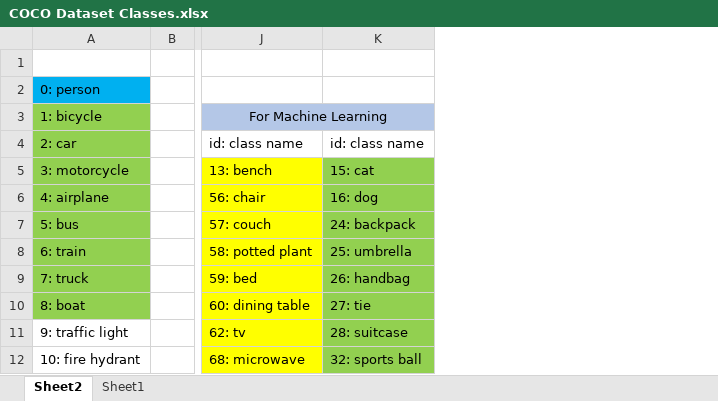
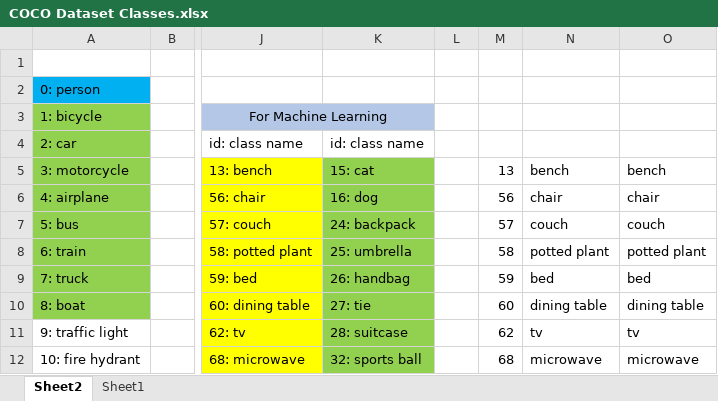
Before and after one commit to Sazib-Ahmed/ObjectSense_Voice_Assistant, an Excel workbook: old/COCO Dataset Classes.xlsx, sheet Sheet2, drawn as a sheet; only a part is shown, gaps mark what is left out; values as stored, in another font and other column widths than the file's, no borders; the diff names each change by its address in the sheet, - before the commit and + after, or states it on an @@ line.

```diff
--- a/old/COCO Dataset Classes.xlsx (sheet Sheet2)
+++ b/old/COCO Dataset Classes.xlsx (sheet Sheet2)
+column L, empty
+column M, rows 5-12: 13 | 56 | 57 | 58 | 59 | 60 | 62 | 68
+column N, rows 5-12: bench | chair | couch | potted plant | bed | dining table | tv | microwave
+column O, rows 5-12: bench | chair | couch | potted plant | bed | dining table | tv | microwave
```
Also changed, not shown: 1 other file.
